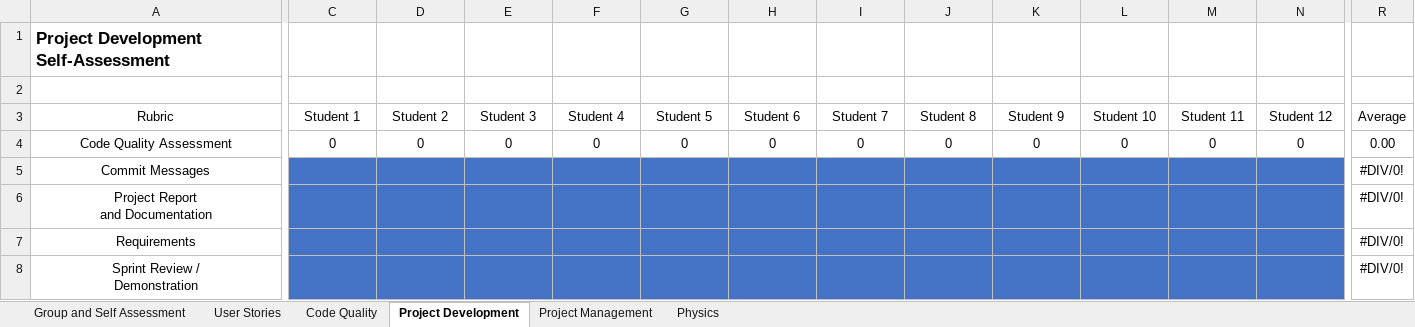
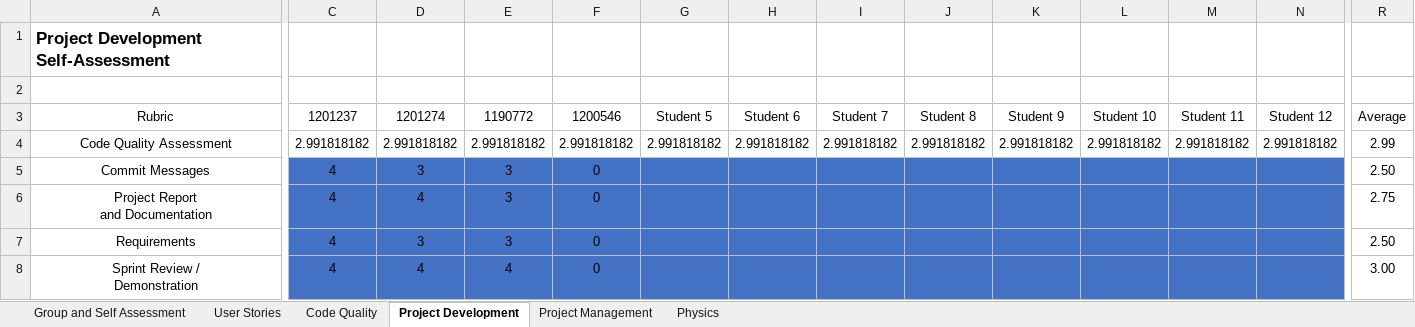
Before and after one commit to 1190772/LAB-Project-3, an Excel workbook: LAPR3-2021-Self-Assessment.xlsx, sheet Project Development, drawn as a sheet; only a part is shown, gaps mark what is left out; values as stored, in another font and other column widths than the file's, no borders; the diff covers the shown part only; the diff names each change by its address in the sheet, - before the commit and + after, or states it on an @@ line.

```diff
--- a/LAPR3-2021-Self-Assessment.xlsx (sheet Project Development)
+++ b/LAPR3-2021-Self-Assessment.xlsx (sheet Project Development)
-C3: Student 1
+C3: 1201237
-D3: Student 2
+D3: 1201274
-E3: Student 3
+E3: 1190772
-F3: Student 4
+F3: 1200546
-C4: 0
+C4: 2.991818182
-D4: 0
+D4: 2.991818182
-E4: 0
+E4: 2.991818182
-F4: 0
+F4: 2.991818182
-G4: 0
+G4: 2.991818182
-H4: 0
+H4: 2.991818182
-I4: 0
+I4: 2.991818182
-J4: 0
+J4: 2.991818182
-K4: 0
+K4: 2.991818182
-L4: 0
+L4: 2.991818182
-M4: 0
+M4: 2.991818182
-N4: 0
+N4: 2.991818182
-R4: 0.00
+R4: 2.99
-C5:C8: (empty)
+C5:C8: 4
-D5: (empty)
+D5: 3
-E5:E7: (empty)
+E5:E7: 3
-F5:F8: (empty)
+F5:F8: 0
-R5: #DIV/0!
+R5: 2.50
-D6: (empty)
+D6: 4
-R6: #DIV/0!
+R6: 2.75
-D7: (empty)
+D7: 3
-R7: #DIV/0!
+R7: 2.50
-D8: (empty)
+D8: 4
-E8: (empty)
+E8: 4
-R8: #DIV/0!
+R8: 3.00
```
Also changed, not shown: 33 edited cells elsewhere in this sheet, sheet Project Management, sheet Group and Self Assessment, sheet User Stories, sheet Code Quality, 1 other file.
